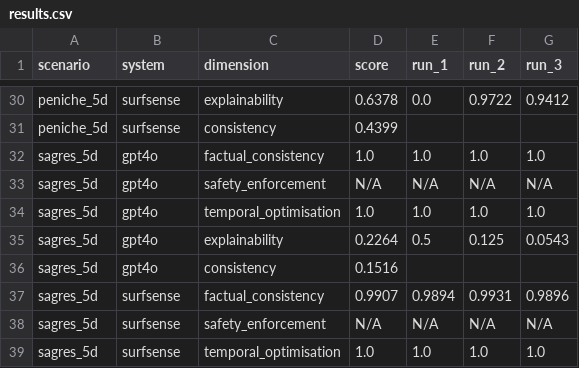
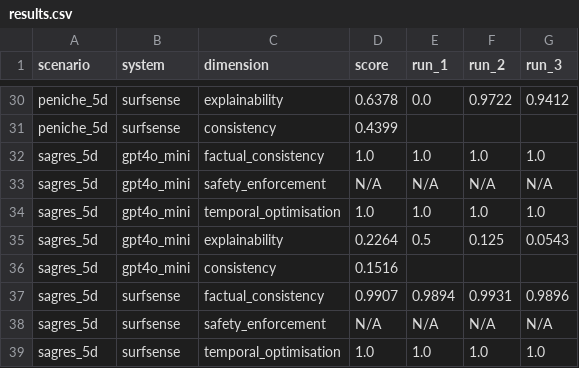
Before and after one commit to WhoKnows55/SurfSense, a CSV file: evaluation/llm_baseline/results.csv, drawn as a sheet; only a part is shown, gaps mark what is left out; the diff covers the shown part only.

Commit message:
gpt4o → gpt4o_mini

```diff
--- a/evaluation/llm_baseline/results.csv
+++ b/evaluation/llm_baseline/results.csv
@@ -31,7 +31,7 @@ peniche_5d,surfsense,explainability,0.6378,0.0,0.9722,0.9412
 peniche_5d,surfsense,consistency,0.4399,,,
-sagres_5d,gpt4o,factual_consistency,1.0,1.0,1.0,1.0
-sagres_5d,gpt4o,safety_enforcement,N/A,N/A,N/A,N/A
-sagres_5d,gpt4o,temporal_optimisation,1.0,1.0,1.0,1.0
-sagres_5d,gpt4o,explainability,0.2264,0.5,0.125,0.0543
-sagres_5d,gpt4o,consistency,0.1516,,,
+sagres_5d,gpt4o_mini,factual_consistency,1.0,1.0,1.0,1.0
+sagres_5d,gpt4o_mini,safety_enforcement,N/A,N/A,N/A,N/A
+sagres_5d,gpt4o_mini,temporal_optimisation,1.0,1.0,1.0,1.0
+sagres_5d,gpt4o_mini,explainability,0.2264,0.5,0.125,0.0543
+sagres_5d,gpt4o_mini,consistency,0.1516,,,
 sagres_5d,surfsense,factual_consistency,0.9907,0.9894,0.9931,0.9896
```
Also changed, not shown: 15 edited cells elsewhere in this file, 31 other files.
